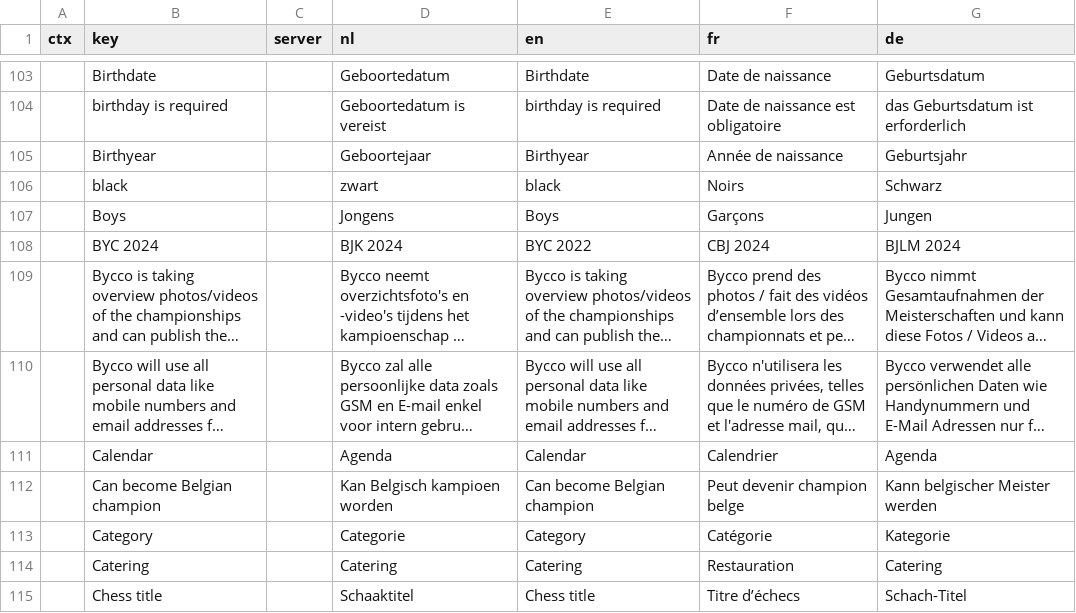
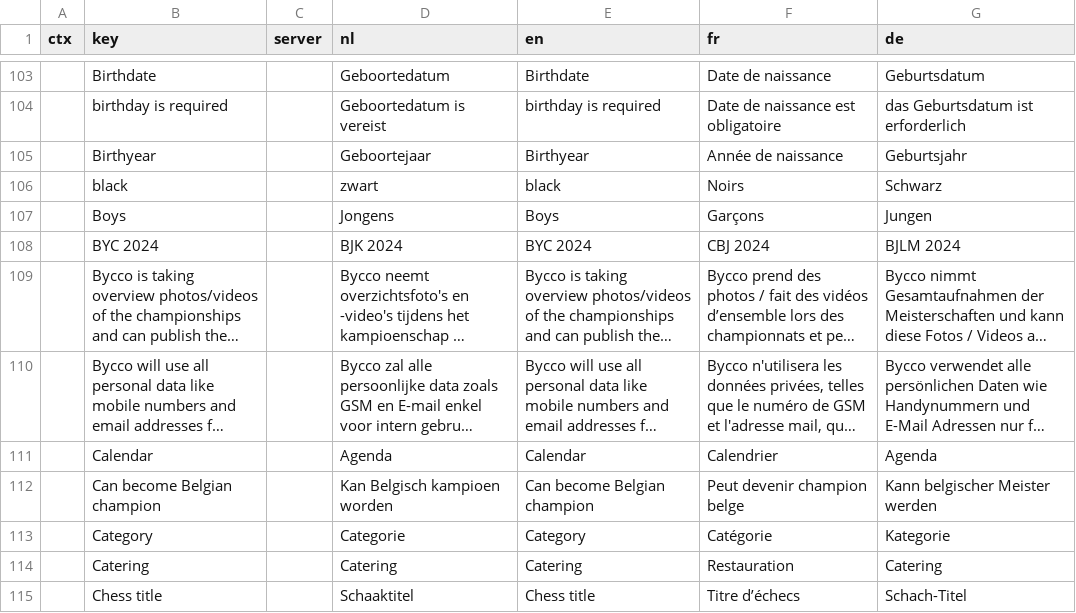
Before and after one commit to Bycco-vzw/bycco, a CSV file: share/data/i18n - all.csv, drawn as a sheet; only a part is shown, gaps mark what is left out; long unchanged cells end in …; the diff names each change by its address in the sheet, - before the commit and + after, or states it on an @@ line.

Commit message:
Swartrn (#12)
* typos
* added missingtrn_u8
* v2.10.3
* standings round 0 added
* boardnr pairing fixed
* live links added
* v2.12.0
* edit photo participant
* added tiebreak calculations
* v2.13.0
* fix boardnr out of range
* move swar json processing to utils
* v2.14.0
* fix live links
* final bjk
* v2.14.1

```diff
--- a/share/data/i18n - all.csv
+++ b/share/data/i18n - all.csv
-E108 (en): BYC 2022
+E108 (en): BYC 2024
```
Also changed, not shown: 20 other files.
